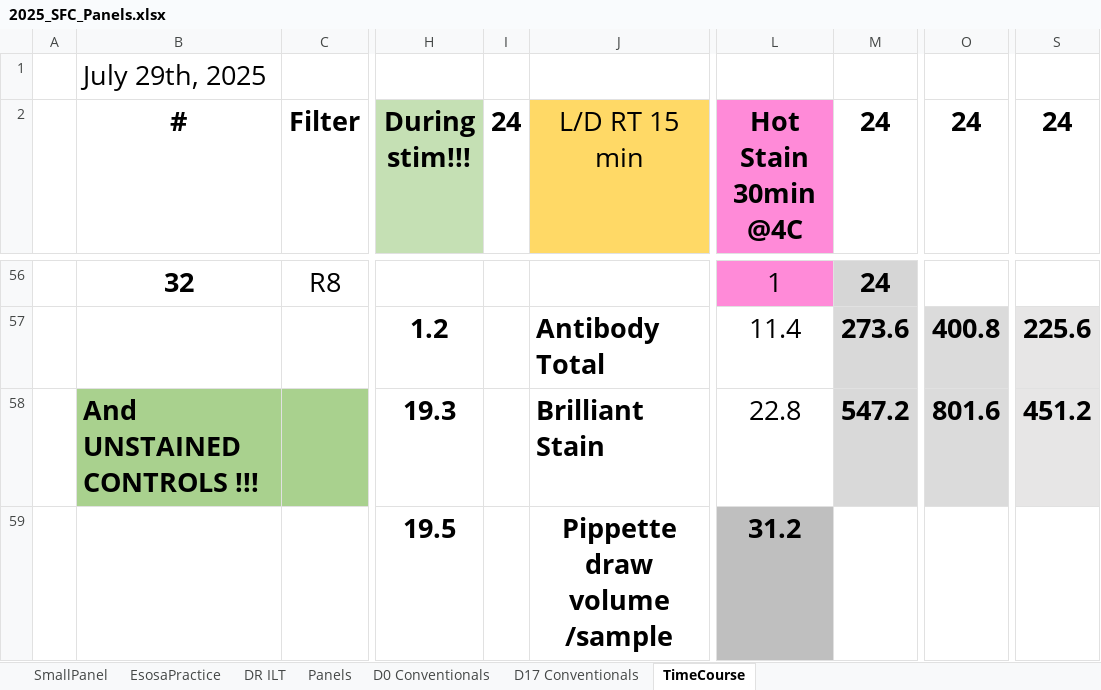
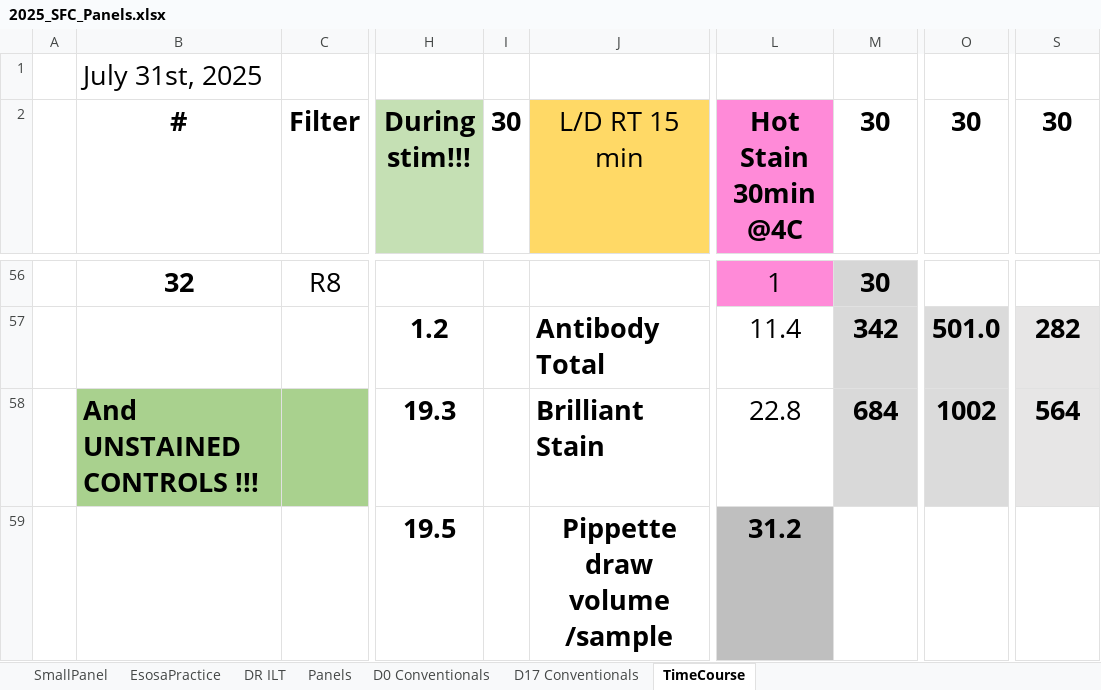
Before and after one commit to DavidRach/AlphaBeta, an Excel workbook: 2025_SFC_Panels.xlsx, sheet TimeCourse, drawn as a sheet; only a part is shown, gaps mark what is left out; values as stored, in another font and other column widths than the file's, no borders; the diff covers the shown part only; the diff names each change by its address in the sheet, - before the commit and + after, or states it on an @@ line.

```diff
--- a/2025_SFC_Panels.xlsx (sheet TimeCourse)
+++ b/2025_SFC_Panels.xlsx (sheet TimeCourse)
-B1 (#): July 29th, 2025
+B1 (#): July 31st, 2025
-I2: 24
+I2: 30
-M2: 24
+M2: 30
-O2: 24
+O2: 30
-S2: 24
+S2: 30
-M56 (30): 24
+M56 (30): 30
-M57 (30): 273.6
+M57 (30): 342
-O57 (30): 400.8
+O57 (30): 501.0
-S57 (30): 225.6
+S57 (30): 282
-M58 (30): 547.2
+M58 (30): 684
-O58 (30): 801.6
+O58 (30): 1002
-S58 (30): 451.2
+S58 (30): 564
```
Also changed, not shown: 34 edited cells and cell formats elsewhere in this sheet, 1 other file.
